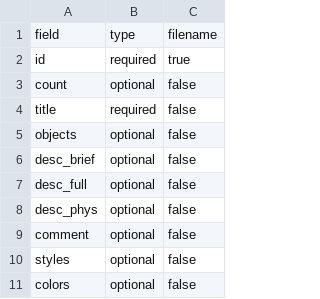
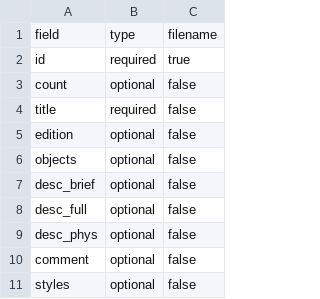
Before and after one commit to collectionspace/csible, a CSV file: templates/cataloging/objects.config.csv, drawn as a sheet; only a part is shown; the shorter side is filled out with more unchanged rows.

Commit message:
Add edition

```diff
--- a/templates/cataloging/objects.config.csv
+++ b/templates/cataloging/objects.config.csv
@@ -4,2 +4,3 @@ count,optional,false
 title,required,false
+edition,optional,false
 objects,optional,false
```
Also changed, not shown: templates/cataloging/objects.example.csv, 2 other files.
